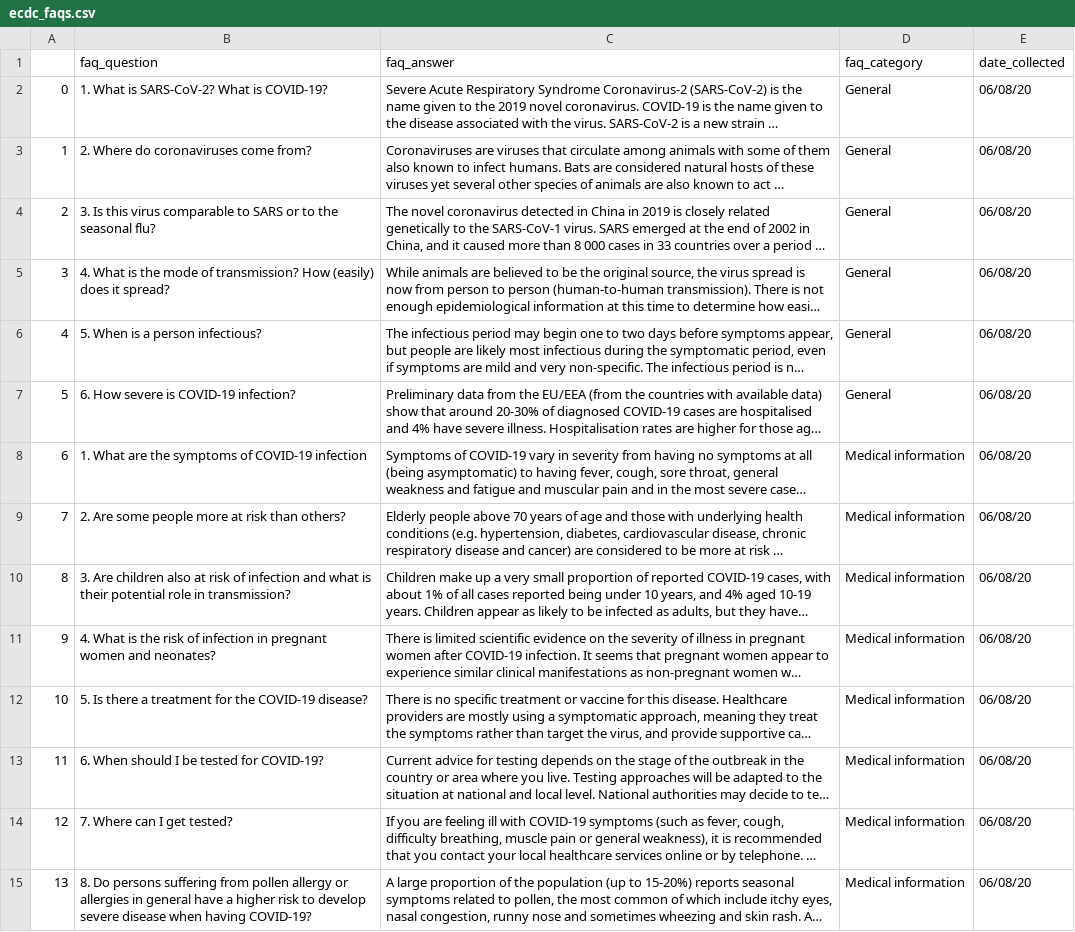
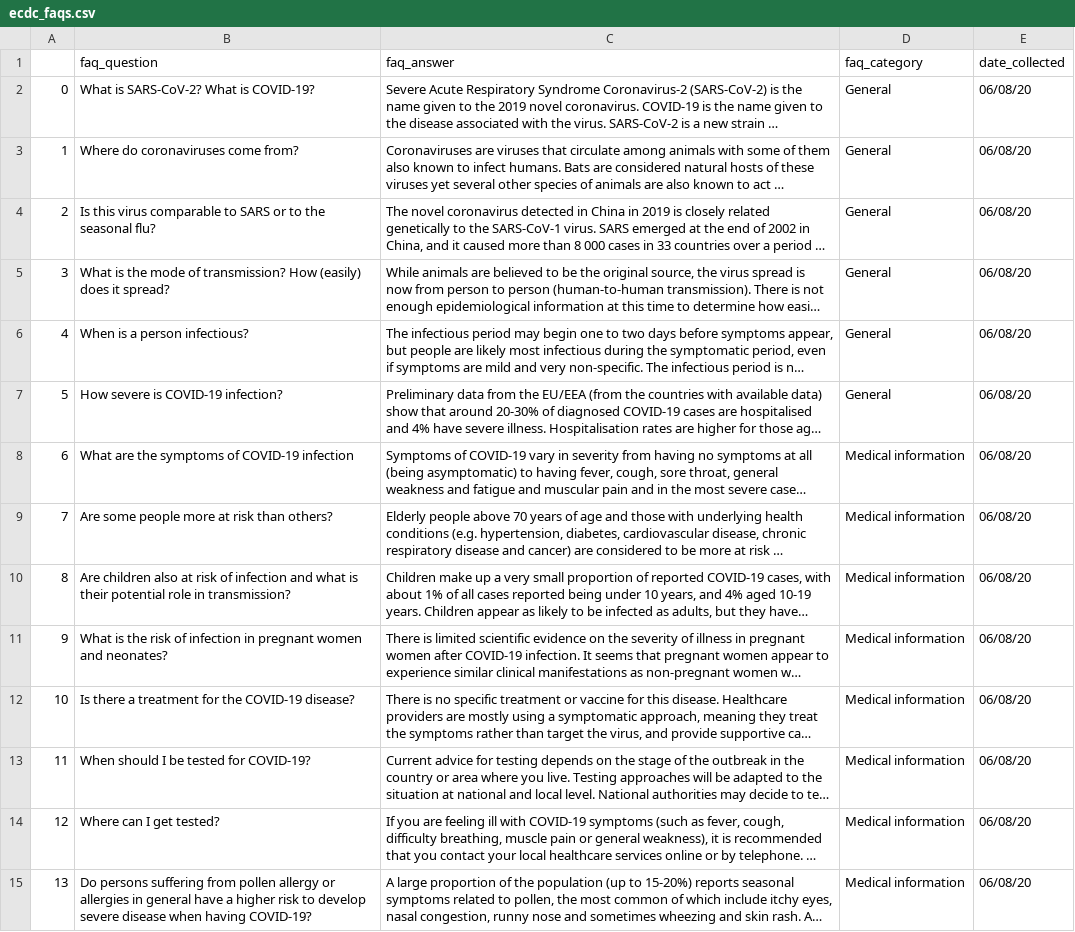
Before and after one commit to ahathaway821/COVID-19-Fact-Checking, a CSV file: data/ecdc_faqs.csv, drawn as a sheet; only a part is shown; long unchanged cells end in …; the diff covers the shown part only; the diff names each change by its address in the sheet, - before the commit and + after, or states it on an @@ line.

Commit message:
remove numbers from ecdc questions

```diff
--- a/data/ecdc_faqs.csv
+++ b/data/ecdc_faqs.csv
-B2 (faq_question): 1. What is SARS-CoV-2? What is COVID-19?
+B2 (faq_question): What is SARS-CoV-2? What is COVID-19?
-B3 (faq_question): 2. Where do coronaviruses come from?
+B3 (faq_question): Where do coronaviruses come from?
-B4 (faq_question): 3. Is this…
+B4 (faq_question): Is this…
-B5 (faq_question): 4. What is…
+B5 (faq_question): What is…
-B6 (faq_question): 5. When is a person infectious?
+B6 (faq_question): When is a person infectious?
-B7 (faq_question): 6. How severe is COVID-19 infection?
+B7 (faq_question): How severe is COVID-19 infection?
-B8 (faq_question): 1. What are the symptoms of COVID-19 infection
+B8 (faq_question): What are the symptoms of COVID-19 infection
-B9 (faq_question): 2. Are some people more at risk than others?
+B9 (faq_question): Are some people more at risk than others?
-B10 (faq_question): 3. Are children…
+B10 (faq_question): Are children…
-B11 (faq_question): 4. What is…
+B11 (faq_question): What is…
-B12 (faq_question): 5. Is there…
+B12 (faq_question): Is there…
-B13 (faq_question): 6. When should I be tested for COVID-19?
+B13 (faq_question): When should I be tested for COVID-19?
-B14 (faq_question): 7. Where can I get tested?
+B14 (faq_question): Where can I get tested?
-B15 (faq_question): 8. Do persons…
+B15 (faq_question): Do persons…
```
Also changed, not shown: 33 edited cells elsewhere in this file.
